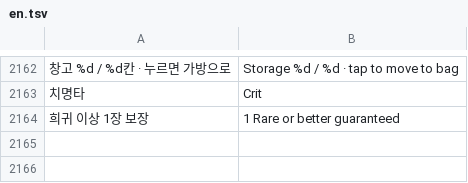
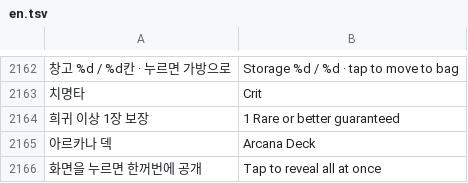
Before and after one commit to rkdtjsdh092970-sketch/dungeon-slash, a TSV file: roblox/lang/en.tsv, drawn as a sheet; only a part is shown, gaps mark what is left out; the diff names each change by its address in the sheet, - before the commit and + after, or states it on an @@ line.

```diff
--- a/roblox/lang/en.tsv
+++ b/roblox/lang/en.tsv
+row 2165: 아르카나 덱 | Arcana Deck
+row 2166: 화면을 누르면 한꺼번에 공개 | Tap to reveal all at once
```
Also changed, not shown: 9 other files.
